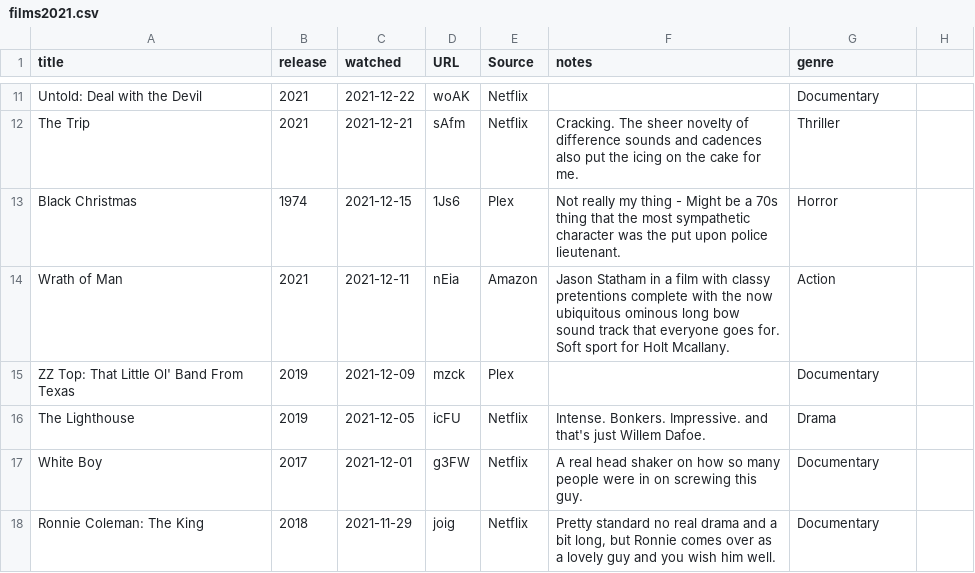
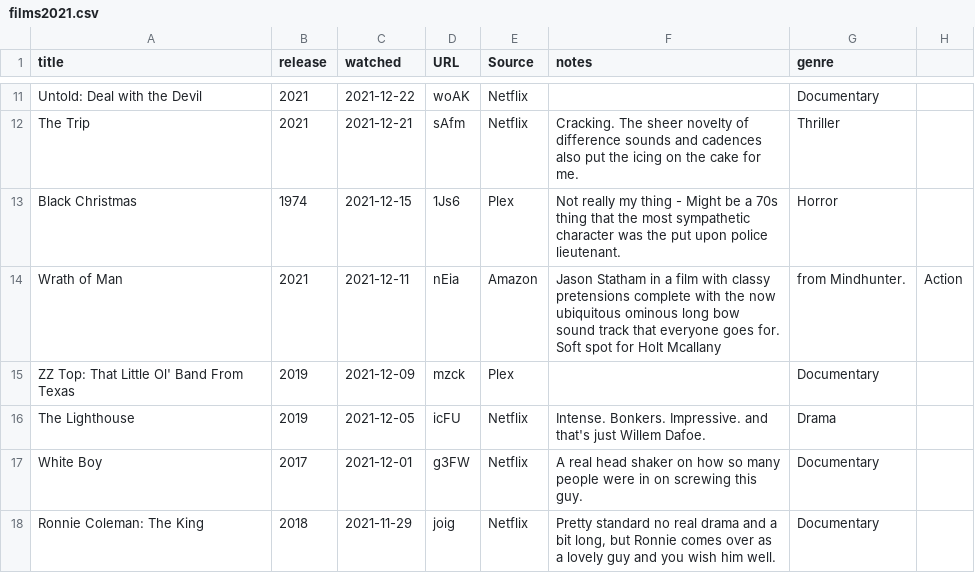
Before and after one commit to kjmears/kjmears.github.io, a CSV file: _data/films2021.csv, drawn as a sheet; only a part is shown, gaps mark what is left out.

Commit message:
Update films2021.csv

```diff
--- a/_data/films2021.csv
+++ b/_data/films2021.csv
@@ -13,3 +13,3 @@ The Trip,2021,2021-12-21,sAfm,Netflix,Cracking. The sheer novelty of difference
 Black Christmas,1974,2021-12-15,1Js6,Plex,Not really my thing - Might be a 70s thing that the most sympathetic character was the put upon police lieutenant.,Horror
-Wrath of Man,2021,2021-12-11,nEia,Amazon,Jason Statham in a film with classy pretentions complete with the now ubiquitous ominous long bow sound track that everyone goes for. Soft sport for Holt Mcallany.,Action
+Wrath of Man,2021,2021-12-11,nEia,Amazon,Jason Statham in a film with classy pretensions complete with the now ubiquitous ominous long bow sound track that everyone goes for. Soft spot for Holt Mcallany, from Mindhunter.,Action
 ZZ Top: That Little Ol' Band From Texas,2019,2021-12-09,mzck,Plex,,Documentary
```
